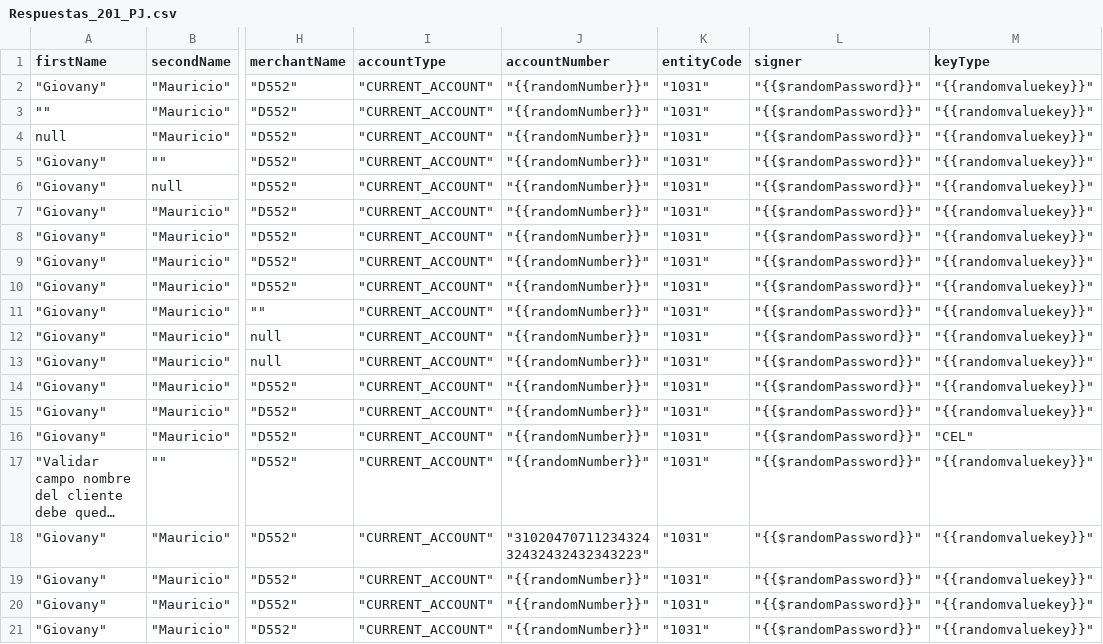
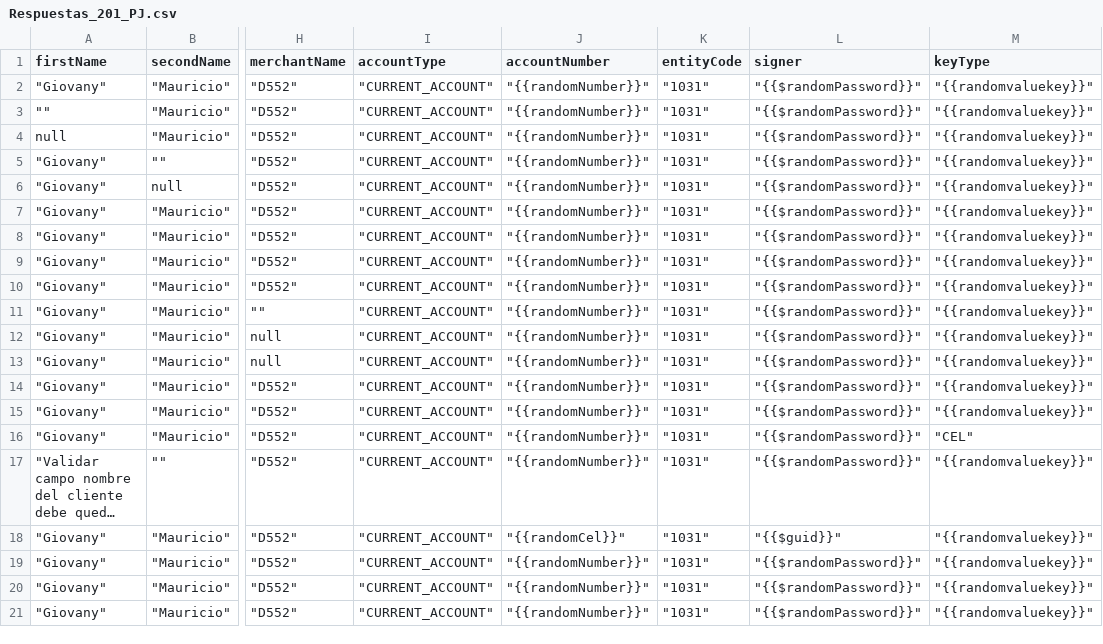
Before and after one commit to sergiomolber/FEDERADO_ULTIMO, a CSV file: Post/Respuestas_201_PJ.csv, drawn as a sheet; only a part is shown, gaps mark what is left out; long unchanged cells end in …; the diff names each change by its address in the sheet, - before the commit and + after, or states it on an @@ line.

```diff
--- a/Post/Respuestas_201_PJ.csv
+++ b/Post/Respuestas_201_PJ.csv
-J18 (accountNumber): "3102047071123432432432432432343223"
+J18 (accountNumber): "{{randomCel}}"
-L18 (signer): "{{$randomPassword}}"
+L18 (signer): "{{$guid}}"
```
Also changed, not shown: Patch/Respuestas_400(1013).csv, 2 other files.
